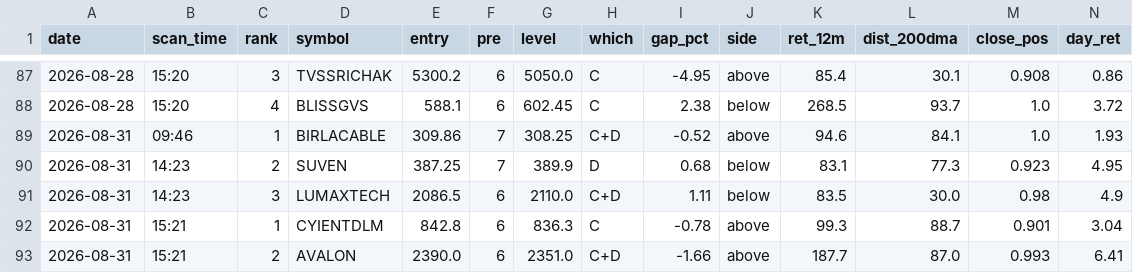
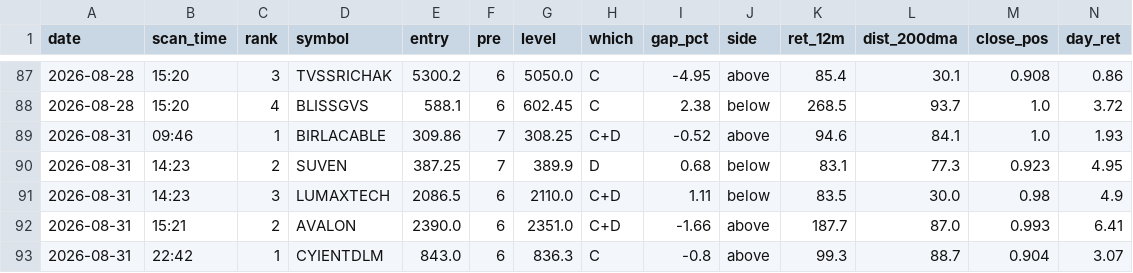
Before and after one commit to atikhalde/weekly, a CSV file: anticipate_picks.csv, drawn as a sheet; only a part is shown, gaps mark what is left out; removed rows and columns are numbered as before the commit, all else as after; rows hold the shown columns only; the diff names each change by its address in the sheet, - before the commit and + after, or states it on an @@ line.

```diff
--- a/anticipate_picks.csv
+++ b/anticipate_picks.csv
-row 92: 2026-08-31 | 15:21 | 1 | CYIENTDLM | 842.8 | 6 | 836.3 | C | -0.78 | above | 99.3 | 88.7 | 0.901 | 3.04
+row 93: 2026-08-31 | 22:42 | 1 | CYIENTDLM | 843.0 | 6 | 836.3 | C | -0.8 | above | 99.3 | 88.7 | 0.904 | 3.07
```
Also changed, not shown: btst_picks.csv.
